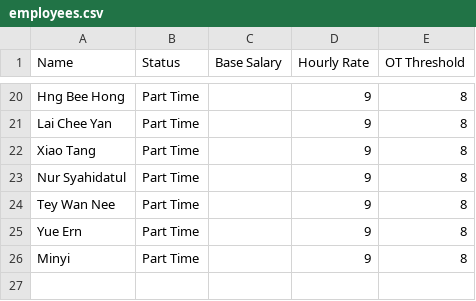
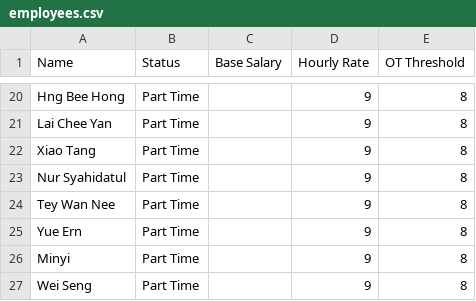
Before and after one commit to lynesslim/payroll-app, a CSV file: employees.csv, drawn as a sheet; only a part is shown, gaps mark what is left out.

Commit message:
Update employees.csv

```diff
--- a/employees.csv
+++ b/employees.csv
@@ -26 +26,2 @@ Yue Ern,Part Time,,9,8
 Minyi,Part Time,,9,8
+Wei Seng,Part Time,,9,8
```
